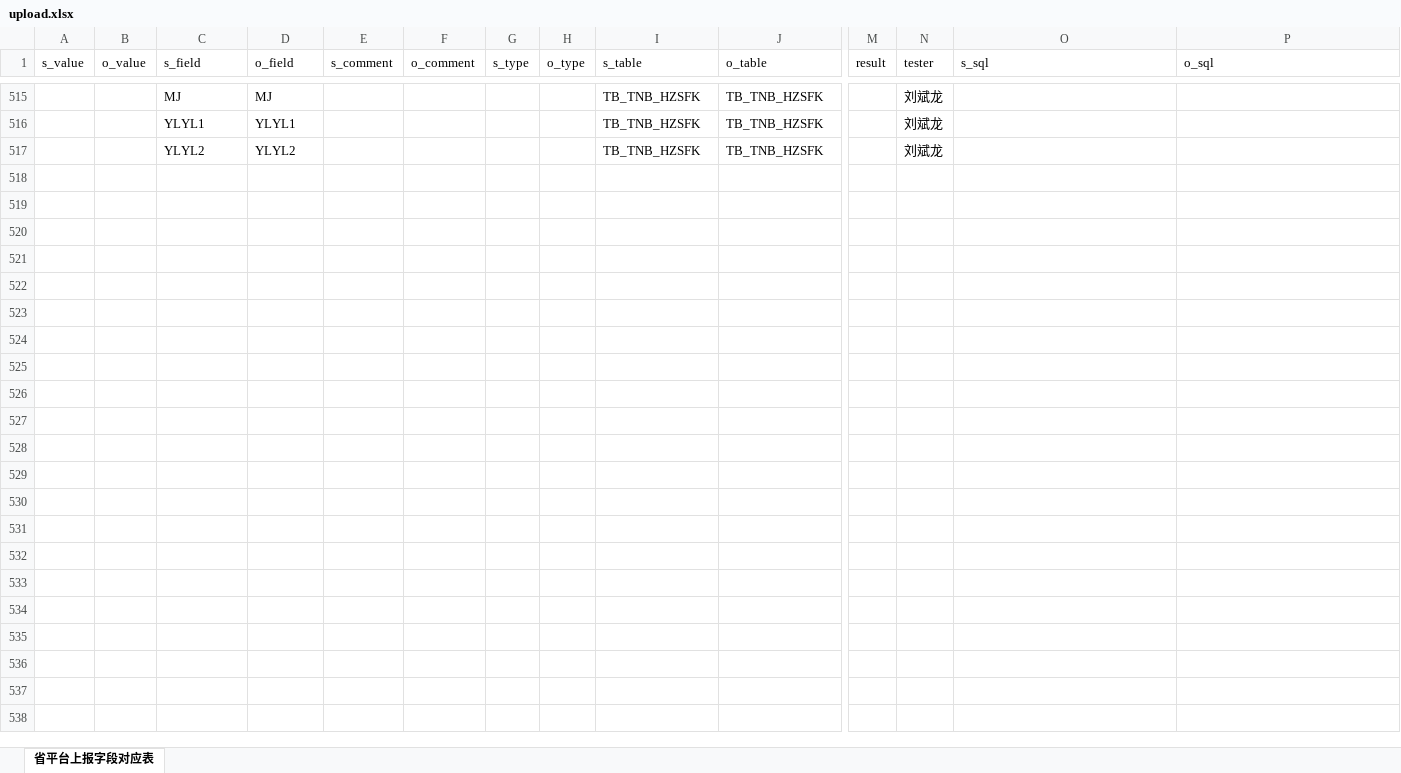
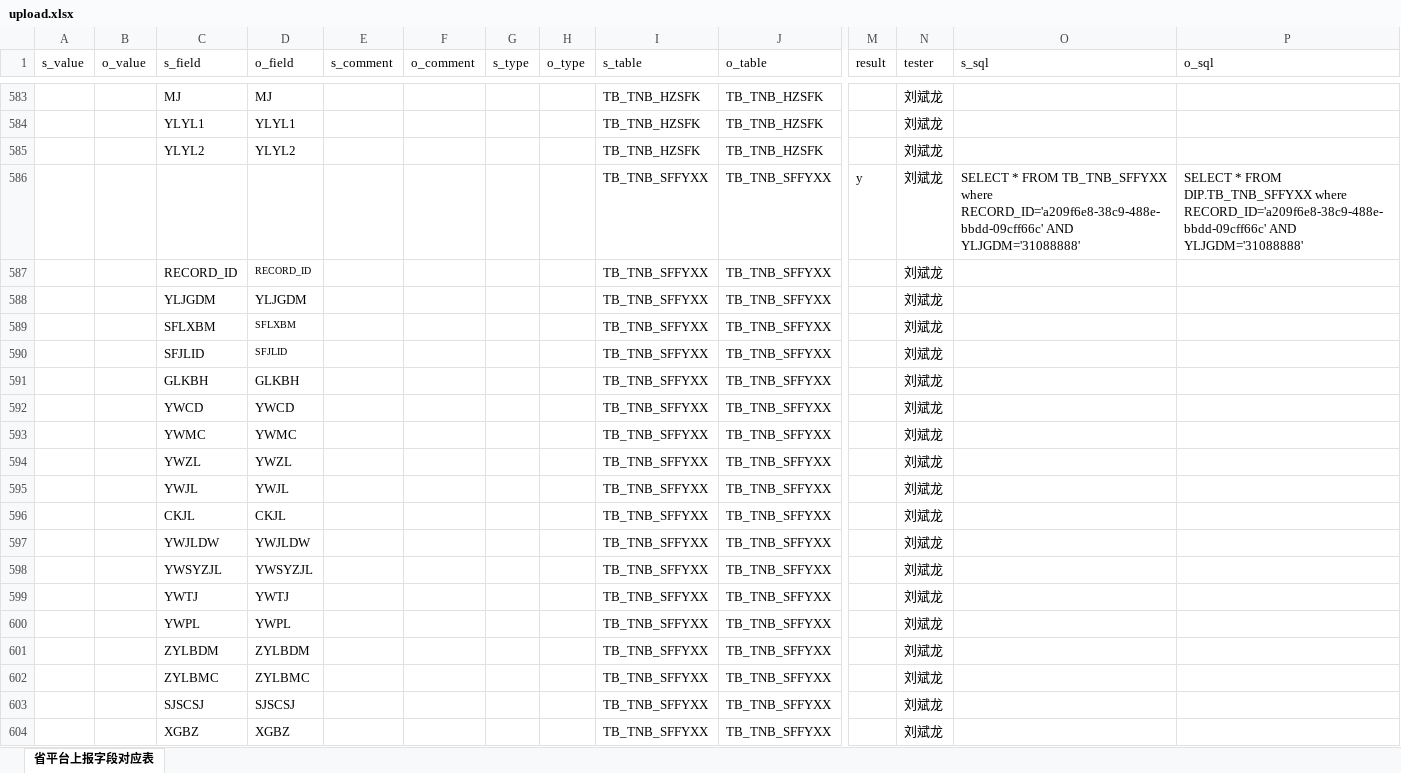
Before and after one commit to skducn/project, an Excel workbook: instance/zyjk/gw/upload/upload.xlsx, sheet 省平台上报字段对应表, drawn as a sheet; only a part is shown, gaps mark what is left out; values as stored, in another font and other column widths than the file's, no borders; rows hold the shown columns only; the diff covers the shown part only; the diff names each change by its address in the sheet, - before the commit and + after, or states it on an @@ line.

```diff
--- a/instance/zyjk/gw/upload/upload.xlsx (sheet 省平台上报字段对应表)
+++ b/instance/zyjk/gw/upload/upload.xlsx (sheet 省平台上报字段对应表)
+row 586:  |  |  |  |  |  |  |  | TB_TNB_SFFYXX | TB_TNB_SFFYXX | y | 刘斌龙 | SELECT * FROM TB_TNB_SFFYXX where RECORD_ID='a209f6e8-38c9-488e-bbdd-09cff66c' AND YLJGDM='31088888' | SELECT * FROM DIP.TB_TNB_SFFYXX where RECORD_ID='a209f6e8-38c9-488e-bbdd-09cff66c' AND YLJGDM='31088888'
+row 587:  |  | RECORD_ID | RECORD_ID |  |  |  |  | TB_TNB_SFFYXX | TB_TNB_SFFYXX |  | 刘斌龙
+row 588:  |  | YLJGDM | YLJGDM |  |  |  |  | TB_TNB_SFFYXX | TB_TNB_SFFYXX |  | 刘斌龙
+row 589:  |  | SFLXBM | SFLXBM |  |  |  |  | TB_TNB_SFFYXX | TB_TNB_SFFYXX |  | 刘斌龙
+row 590:  |  | SFJLID | SFJLID |  |  |  |  | TB_TNB_SFFYXX | TB_TNB_SFFYXX |  | 刘斌龙
+row 591:  |  | GLKBH | GLKBH |  |  |  |  | TB_TNB_SFFYXX | TB_TNB_SFFYXX |  | 刘斌龙
+row 592:  |  | YWCD | YWCD |  |  |  |  | TB_TNB_SFFYXX | TB_TNB_SFFYXX |  | 刘斌龙
+row 593:  |  | YWMC | YWMC |  |  |  |  | TB_TNB_SFFYXX | TB_TNB_SFFYXX |  | 刘斌龙
+row 594:  |  | YWZL | YWZL |  |  |  |  | TB_TNB_SFFYXX | TB_TNB_SFFYXX |  | 刘斌龙
+row 595:  |  | YWJL | YWJL |  |  |  |  | TB_TNB_SFFYXX | TB_TNB_SFFYXX |  | 刘斌龙
+row 596:  |  | CKJL | CKJL |  |  |  |  | TB_TNB_SFFYXX | TB_TNB_SFFYXX |  | 刘斌龙
+row 597:  |  | YWJLDW | YWJLDW |  |  |  |  | TB_TNB_SFFYXX | TB_TNB_SFFYXX |  | 刘斌龙
+row 598:  |  | YWSYZJL | YWSYZJL |  |  |  |  | TB_TNB_SFFYXX | TB_TNB_SFFYXX |  | 刘斌龙
+row 599:  |  | YWTJ | YWTJ |  |  |  |  | TB_TNB_SFFYXX | TB_TNB_SFFYXX |  | 刘斌龙
+row 600:  |  | YWPL | YWPL |  |  |  |  | TB_TNB_SFFYXX | TB_TNB_SFFYXX |  | 刘斌龙
+row 601:  |  | ZYLBDM | ZYLBDM |  |  |  |  | TB_TNB_SFFYXX | TB_TNB_SFFYXX |  | 刘斌龙
+row 602:  |  | ZYLBMC | ZYLBMC |  |  |  |  | TB_TNB_SFFYXX | TB_TNB_SFFYXX |  | 刘斌龙
+row 603:  |  | SJSCSJ | SJSCSJ |  |  |  |  | TB_TNB_SFFYXX | TB_TNB_SFFYXX |  | 刘斌龙
+row 604:  |  | XGBZ | XGBZ |  |  |  |  | TB_TNB_SFFYXX | TB_TNB_SFFYXX |  | 刘斌龙
```
Also changed, not shown: 236 added rows, 4 removed rows, 7 moved rows, 18 edited cells and cell formats elsewhere in this sheet, 3 other files.
